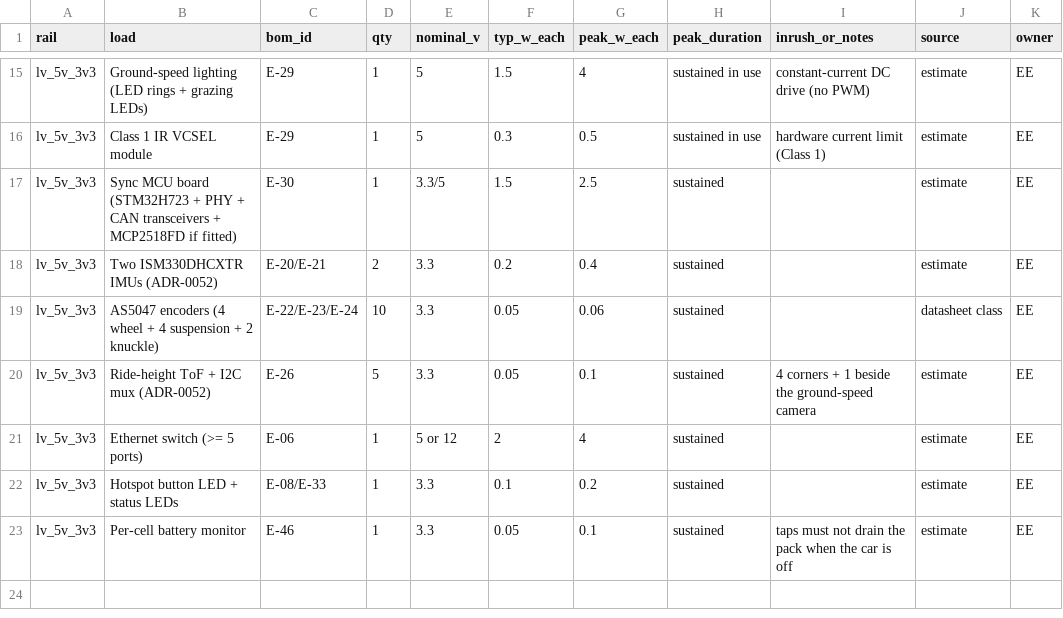
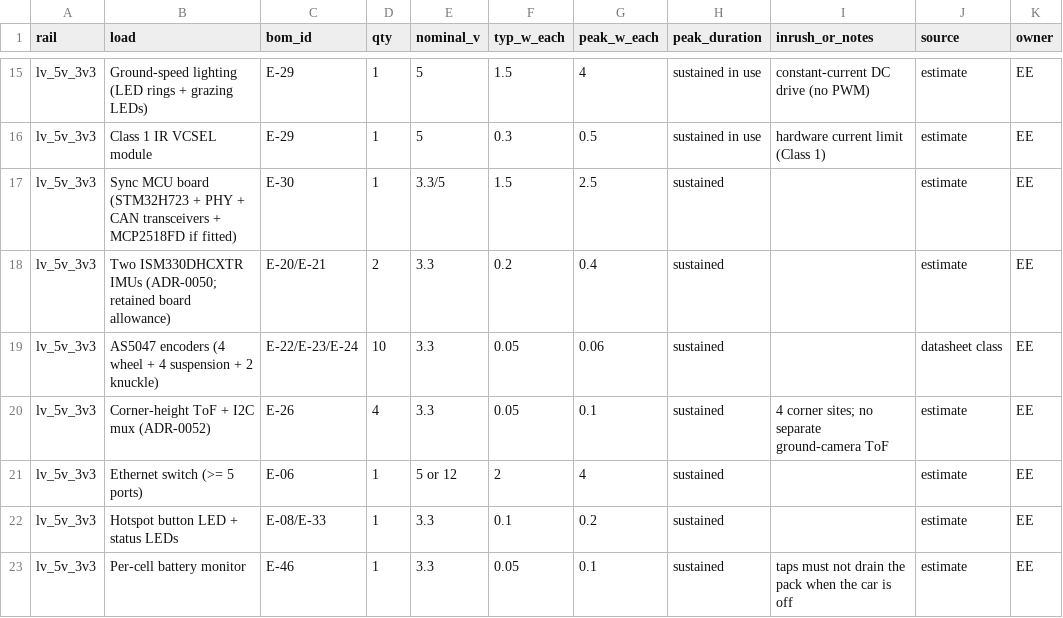
Before and after one commit to Autonomous-Robotics-Carleton/2026, a CSV file: systems/budgets/power.csv, drawn as a sheet; only a part is shown, gaps mark what is left out.

Commit message:
Revert "docs(systems): fold the sensor-board ADRs into one, five ToFs"
This reverts commit f00b7cccfab3cb4ae3ff5284635f9eb39928b79f.

```diff
--- a/systems/budgets/power.csv
+++ b/systems/budgets/power.csv
@@ -17,5 +17,5 @@ lv_5v_3v3,Class 1 IR VCSEL module,E-29,1,5,0.3,0.5,sustained in use,hardware cur
 lv_5v_3v3,Sync MCU board (STM32H723 + PHY + CAN transceivers + MCP2518FD if fitted),E-30,1,3.3/5,1.5,2.5,sustained,,estimate,EE
-lv_5v_3v3,Two ISM330DHCXTR IMUs (ADR-0052),E-20/E-21,2,3.3,0.2,0.4,sustained,,estimate,EE
+lv_5v_3v3,Two ISM330DHCXTR IMUs (ADR-0050; retained board allowance),E-20/E-21,2,3.3,0.2,0.4,sustained,,estimate,EE
 lv_5v_3v3,AS5047 encoders (4 wheel + 4 suspension + 2 knuckle),E-22/E-23/E-24,10,3.3,0.05,0.06,sustained,,datasheet class,EE
-lv_5v_3v3,Ride-height ToF + I2C mux (ADR-0052),E-26,5,3.3,0.05,0.1,sustained,4 corners + 1 beside the ground-speed camera,estimate,EE
+lv_5v_3v3,Corner-height ToF + I2C mux (ADR-0052),E-26,4,3.3,0.05,0.1,sustained,4 corner sites; no separate ground-camera ToF,estimate,EE
 lv_5v_3v3,Ethernet switch (>= 5 ports),E-06,1,5 or 12,2,4,sustained,,estimate,EE
```
Also changed, not shown: systems/budgets/cost.csv, 21 other files.
